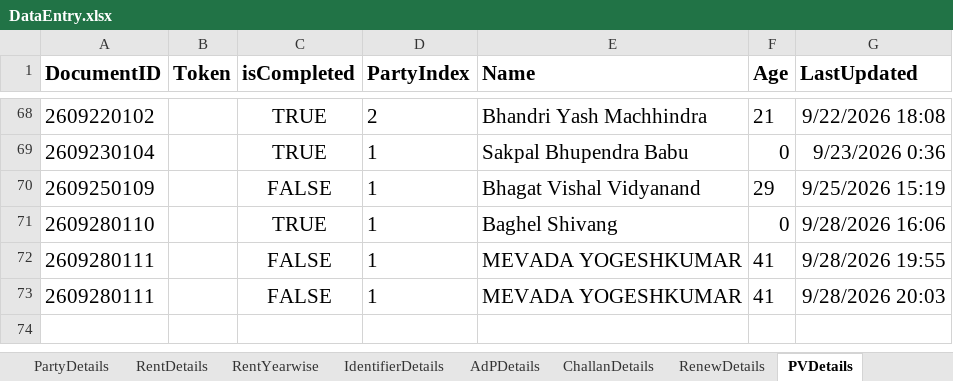
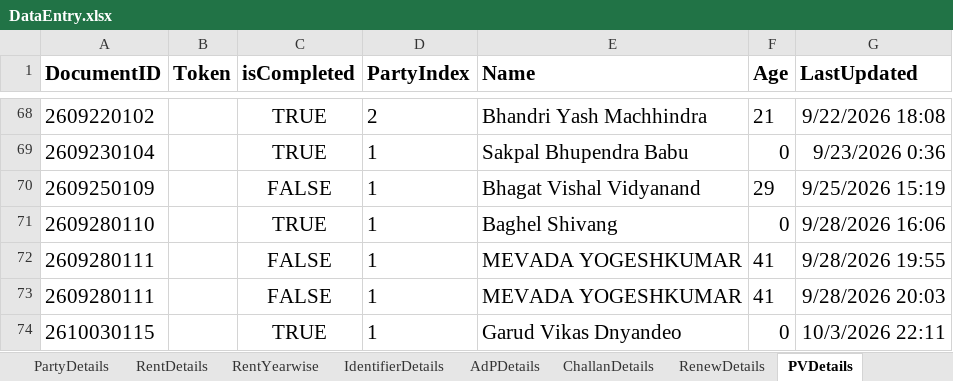
Before and after one commit to laxman-deokate-inferenz/IGR_Project, an Excel workbook: IGR_Master/Data/Documents/DataEntry.xlsx, sheet PVDetails, drawn as a sheet; only a part is shown, gaps mark what is left out; values as stored, in another font and other column widths than the file's, no borders; the diff names each change by its address in the sheet, - before the commit and + after, or states it on an @@ line.

```diff
--- a/IGR_Master/Data/Documents/DataEntry.xlsx (sheet PVDetails)
+++ b/IGR_Master/Data/Documents/DataEntry.xlsx (sheet PVDetails)
+row 74: 2610030115 |  | TRUE | 1 | Garud Vikas Dnyandeo | 0 | 10/3/2026 22:11
```
Also changed, not shown: sheet AdPDetails, sheet ChallanDetails, sheet PropertyDetails, sheet RentDetails, sheet TokenDetails, sheet RenewDetails, 3 more sheets, hidden cells, IGR_Master/Data/Documents/Config.xlsx, 54 other files.
